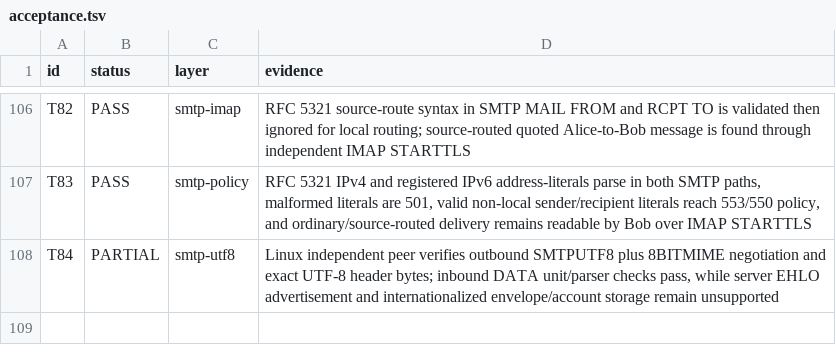
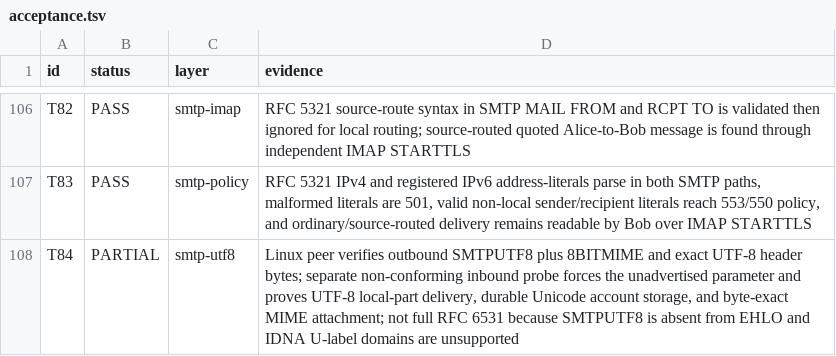
Before and after one commit to thepirateclub/litterkeep-server, a TSV file: docs/acceptance.tsv, drawn as a sheet; only a part is shown, gaps mark what is left out.

Commit message:
docs: correct SMTPUTF8 acceptance coverage

```diff
--- a/docs/acceptance.tsv
+++ b/docs/acceptance.tsv
@@ -107,2 +107,2 @@ T82	PASS	smtp-imap	RFC 5321 source-route syntax in SMTP MAIL FROM and RCPT TO is
 T83	PASS	smtp-policy	RFC 5321 IPv4 and registered IPv6 address-literals parse in both SMTP paths, malformed literals are 501, valid non-local sender/recipient literals reach 553/550 policy, and ordinary/source-routed delivery remains readable by Bob over IMAP STARTTLS
-T84	PARTIAL	smtp-utf8	Linux independent peer verifies outbound SMTPUTF8 plus 8BITMIME negotiation and exact UTF-8 header bytes; inbound DATA unit/parser checks pass, while server EHLO advertisement and internationalized envelope/account storage remain unsupported
+T84	PARTIAL	smtp-utf8	Linux peer verifies outbound SMTPUTF8 plus 8BITMIME and exact UTF-8 header bytes; separate non-conforming inbound probe forces the unadvertised parameter and proves UTF-8 local-part delivery, durable Unicode account storage, and byte-exact MIME attachment; not full RFC 6531 because SMTPUTF8 is absent from EHLO and IDNA U-label domains are unsupported
```
Also changed, not shown: 1 other file.
